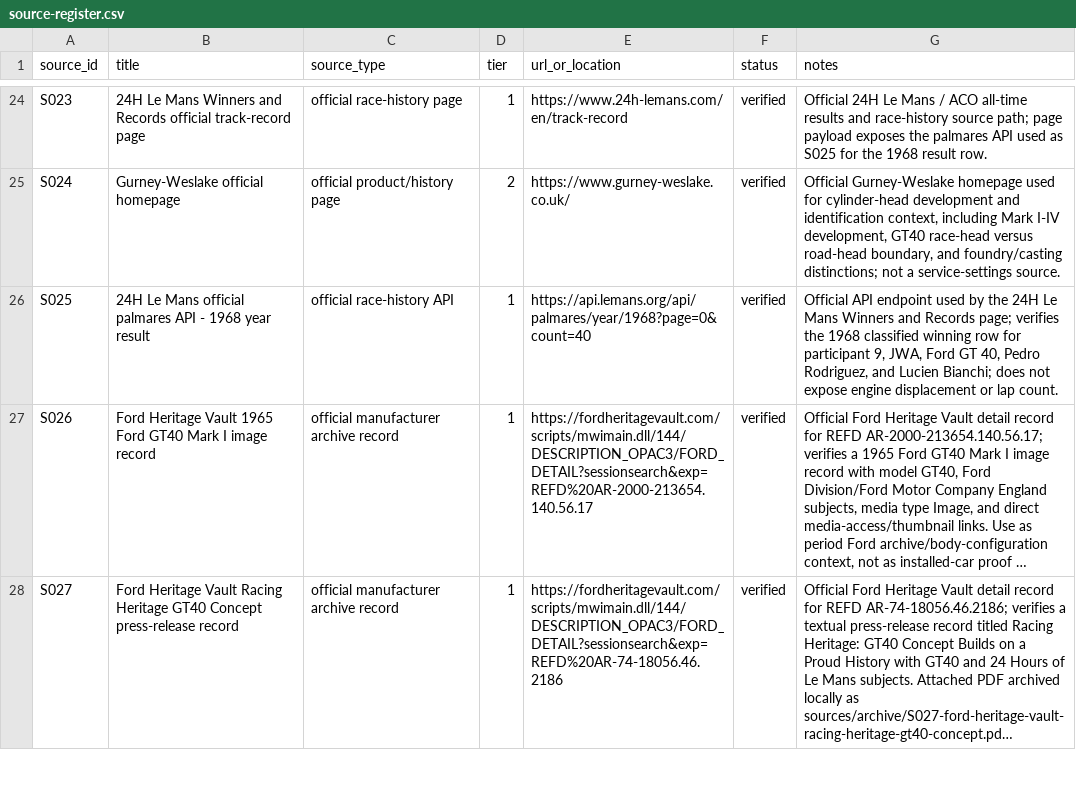
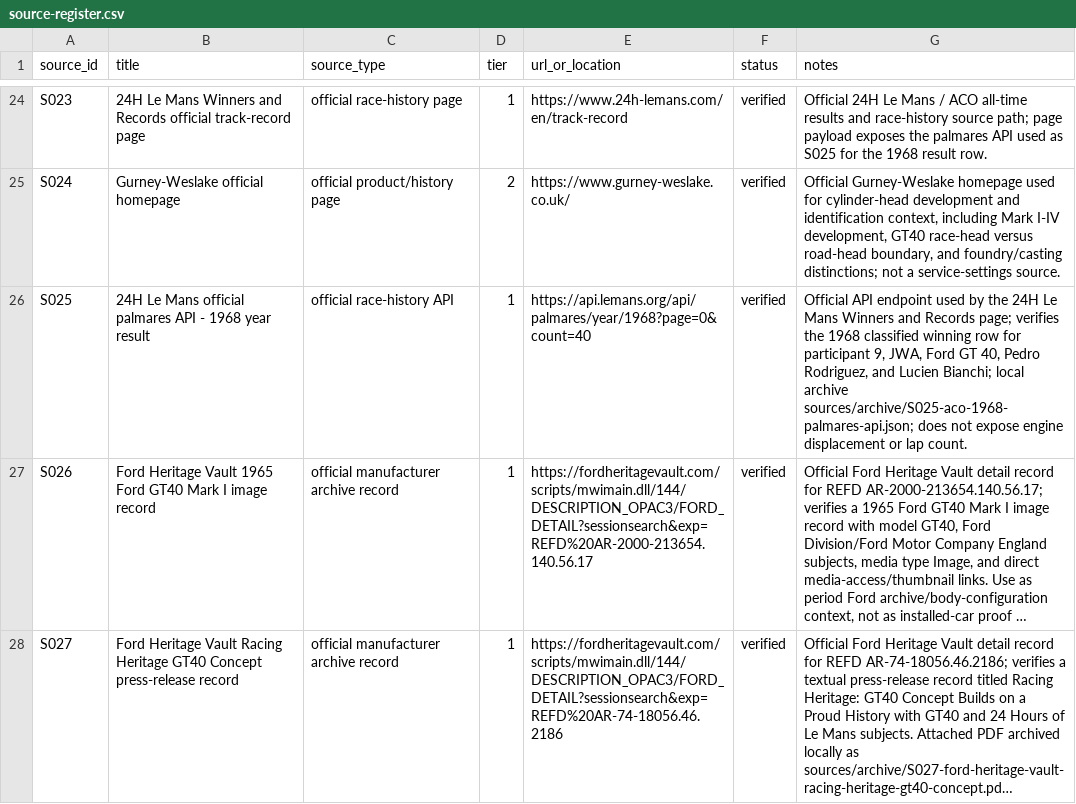
Before and after one commit to wanderingmoo/master-mechanic, a CSV file: sources/source-register.csv, drawn as a sheet; only a part is shown, gaps mark what is left out; long unchanged cells end in …; the diff names each change by its address in the sheet, - before the commit and + after, or states it on an @@ line.

```diff
--- a/sources/source-register.csv
+++ b/sources/source-register.csv
-G26 (notes): …Lucien Bianchi; does not…
+G26 (notes): …Lucien Bianchi; local archive sources/archive/S025-aco-1968-palmares-api.json; does not…
```
Also changed, not shown: knowledge/data/fact-register.csv, 5 other files.
